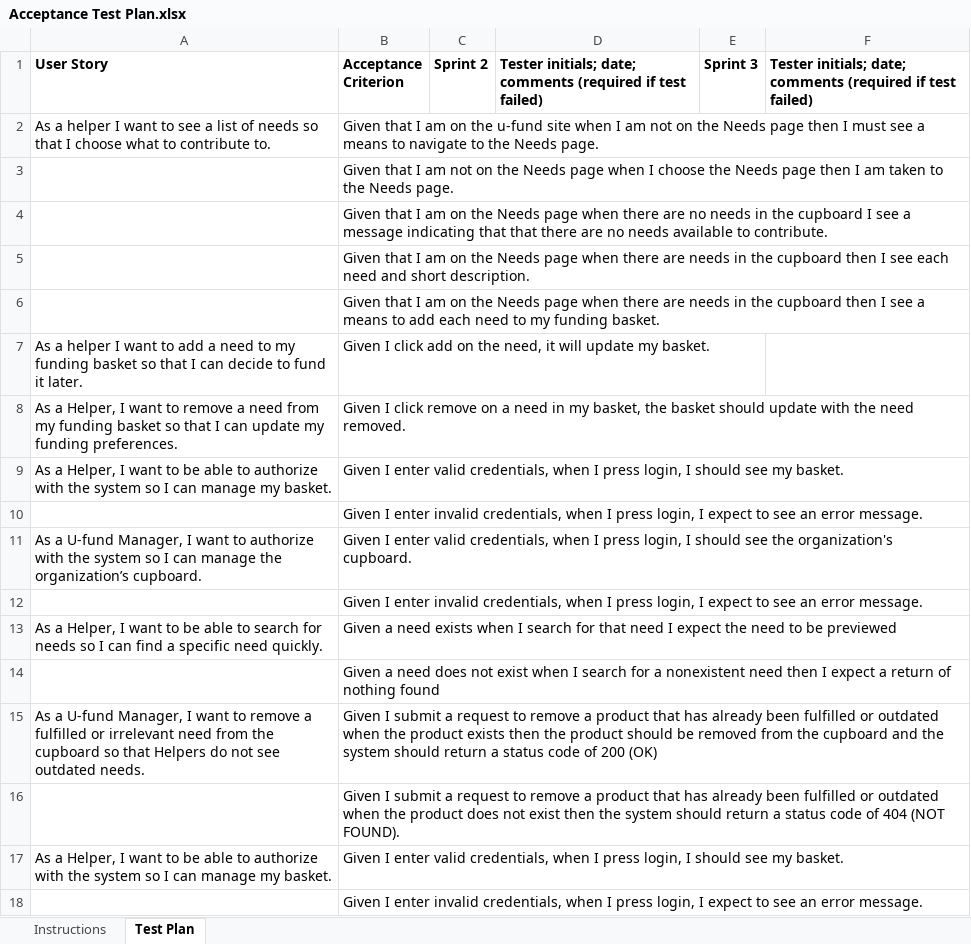
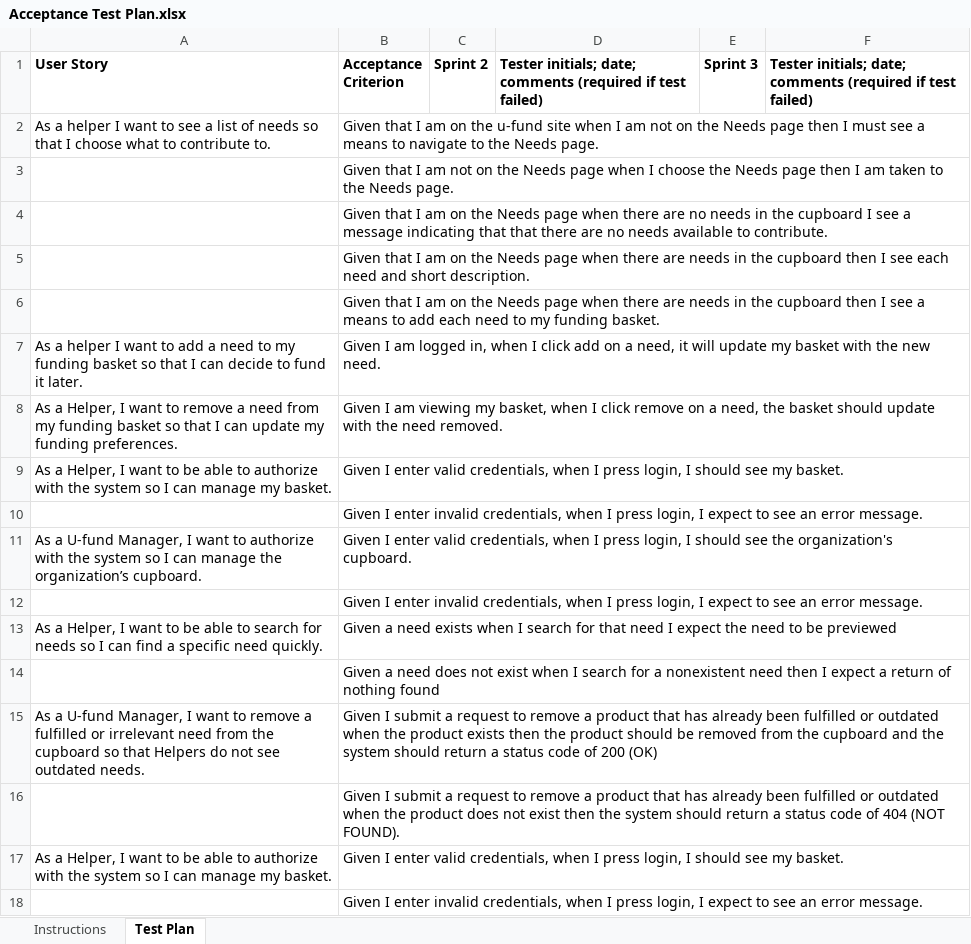
Before and after one commit to lila00245/team-project-2245-swen-261-07-a-chaoscontrol, an Excel workbook: etc/Acceptance Test Plan.xlsx, sheet Test Plan, drawn as a sheet; values as stored, in another font and other column widths than the file's, no borders; conditional formats not drawn; the diff names each change by its address in the sheet, - before the commit and + after, or states it on an @@ line.

Commit message:
add acceptance test plan spreadsheet

```diff
--- a/etc/Acceptance Test Plan.xlsx (sheet Test Plan)
+++ b/etc/Acceptance Test Plan.xlsx (sheet Test Plan)
-B7 (Acceptance Criterion): Given I click add on the need, it will update my basket.
+B7 (Acceptance Criterion): Given I am logged in, when I click add on a need, it will update my basket with the new need.
-B8 (Acceptance Criterion): Given I click remove on a need in my basket, the basket…
+B8 (Acceptance Criterion): Given I am viewing my basket, when I click remove on a need, the basket…
```
